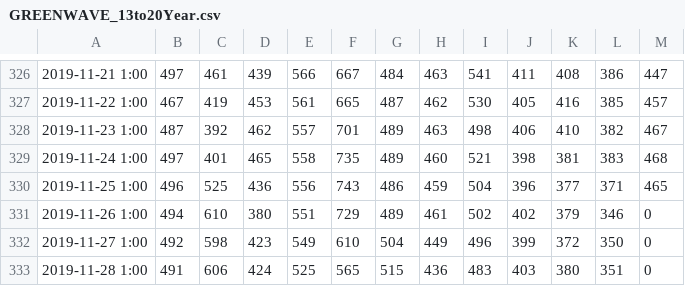
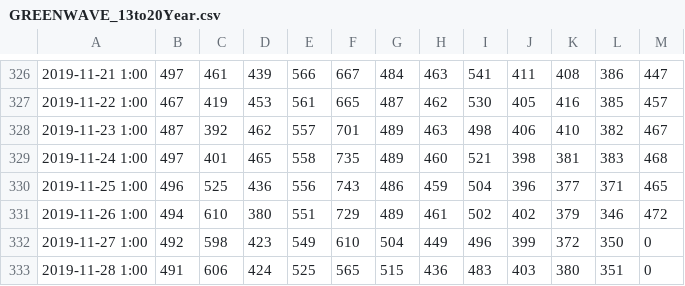
Before and after one commit to ksallee/Green-Wave-Report, a CSV file: static/GREENWAVE_13to20Year.csv, drawn as a sheet; only a part is shown, gaps mark what is left out; the diff names each change by its address in the sheet, - before the commit and + after, or states it on an @@ line.

```diff
--- a/static/GREENWAVE_13to20Year.csv
+++ b/static/GREENWAVE_13to20Year.csv
-M331: 0
+M331: 472
```
Also changed, not shown: static/BENOWaterAirTemp.csv, static/WICO_BENO_CENO_ARNO_HEAD_LAPO.csv.
